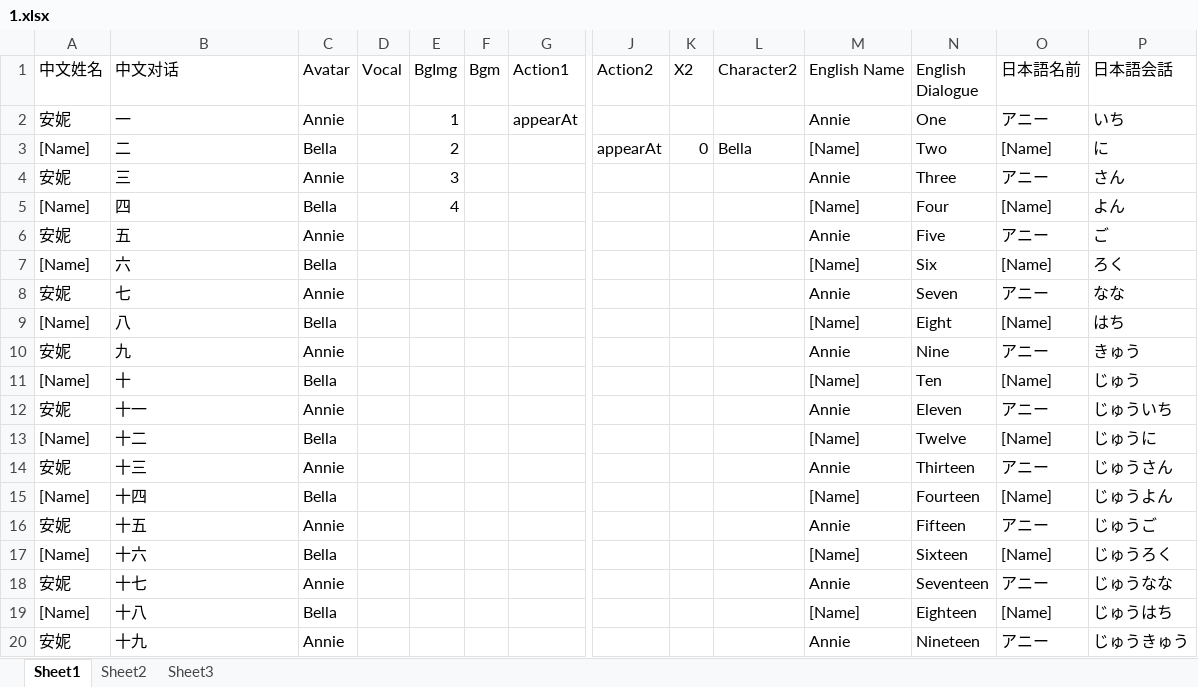
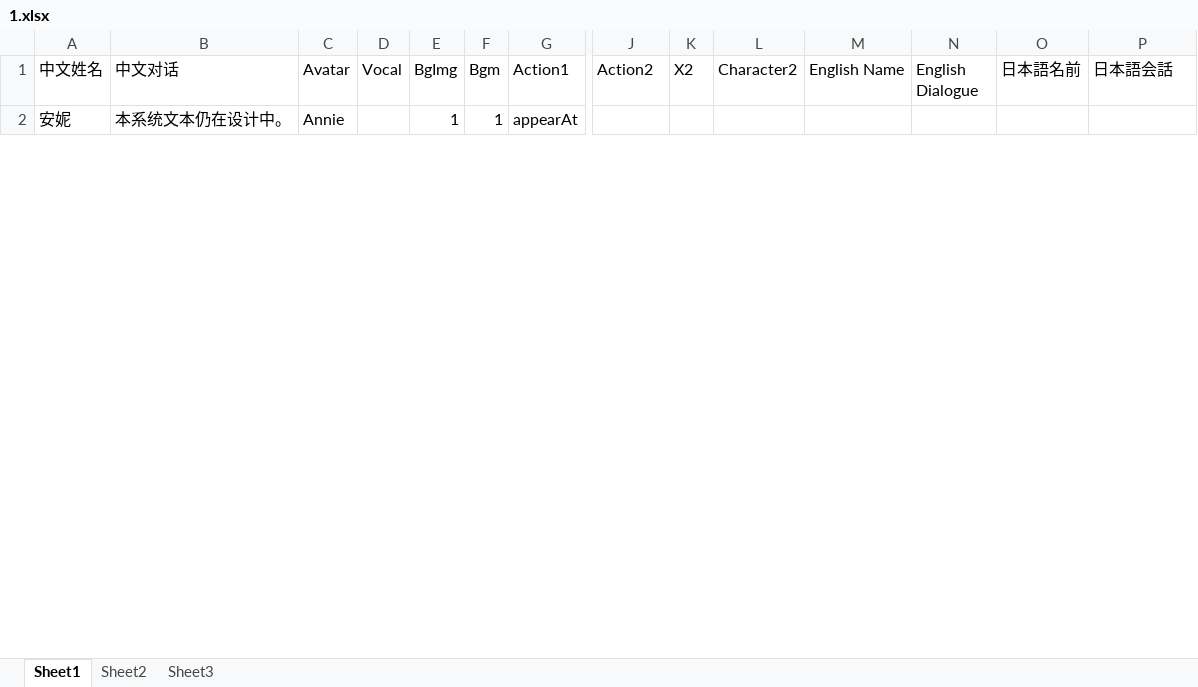
Before and after one commit to Canyizl/Unity_VNcase, an Excel workbook: Assets/StreamingAssets/story/1.xlsx, sheet Sheet1, drawn as a sheet; only a part is shown, gaps mark what is left out; values as stored, in another font and other column widths than the file's, no borders; removed rows and columns are numbered as before the commit, all else as after; rows hold the shown columns only; the diff covers the shown part only; the diff names each change by its address in the sheet, - before the commit and + after, or states it on an @@ line.

```diff
--- a/Assets/StreamingAssets/story/1.xlsx (sheet Sheet1)
+++ b/Assets/StreamingAssets/story/1.xlsx (sheet Sheet1)
-B2 (中文对话): 一
+B2 (中文对话): 本系统文本仍在设计中。
-F2 (Bgm): (empty)
+F2 (Bgm): 1
-M2 (English Name): Annie
+M2 (English Name): (empty)
-N2 (English Dialogue): One
+N2 (English Dialogue): (empty)
-O2 (日本語名前): アニー
+O2 (日本語名前): (empty)
-P2 (日本語会話): いち
+P2 (日本語会話): (empty)
-row 3: [Name] | 二 | Bella |  | 2 |  |  | appearAt | 0 | Bella | [Name] | Two | [Name] | に
-row 4: 安妮 | 三 | Annie |  | 3 |  |  |  |  |  | Annie | Three | アニー | さん
-row 5: [Name] | 四 | Bella |  | 4 |  |  |  |  |  | [Name] | Four | [Name] | よん
-row 6: 安妮 | 五 | Annie |  |  |  |  |  |  |  | Annie | Five | アニー | ご
-row 7: [Name] | 六 | Bella |  |  |  |  |  |  |  | [Name] | Six | [Name] | ろく
-row 8: 安妮 | 七 | Annie |  |  |  |  |  |  |  | Annie | Seven | アニー | なな
-row 9: [Name] | 八 | Bella |  |  |  |  |  |  |  | [Name] | Eight | [Name] | はち
-row 10: 安妮 | 九 | Annie |  |  |  |  |  |  |  | Annie | Nine | アニー | きゅう
-row 11: [Name] | 十 | Bella |  |  |  |  |  |  |  | [Name] | Ten | [Name] | じゅう
-row 12: 安妮 | 十一 | Annie |  |  |  |  |  |  |  | Annie | Eleven | アニー | じゅういち
-row 13: [Name] | 十二 | Bella |  |  |  |  |  |  |  | [Name] | Twelve | [Name] | じゅうに
-row 14: 安妮 | 十三 | Annie |  |  |  |  |  |  |  | Annie | Thirteen | アニー | じゅうさん
-row 15: [Name] | 十四 | Bella |  |  |  |  |  |  |  | [Name] | Fourteen | [Name] | じゅうよん
-row 16: 安妮 | 十五 | Annie |  |  |  |  |  |  |  | Annie | Fifteen | アニー | じゅうご
-row 17: [Name] | 十六 | Bella |  |  |  |  |  |  |  | [Name] | Sixteen | [Name] | じゅうろく
-row 18: 安妮 | 十七 | Annie |  |  |  |  |  |  |  | Annie | Seventeen | アニー | じゅうなな
-row 19: [Name] | 十八 | Bella |  |  |  |  |  |  |  | [Name] | Eighteen | [Name] | じゅうはち
-row 20: 安妮 | 十九 | Annie |  |  |  |  |  |  |  | Annie | Nineteen | アニー | じゅうきゅう
```
Also changed, not shown: 6 added rows and 82 removed rows elsewhere in this sheet, 21 other files.
